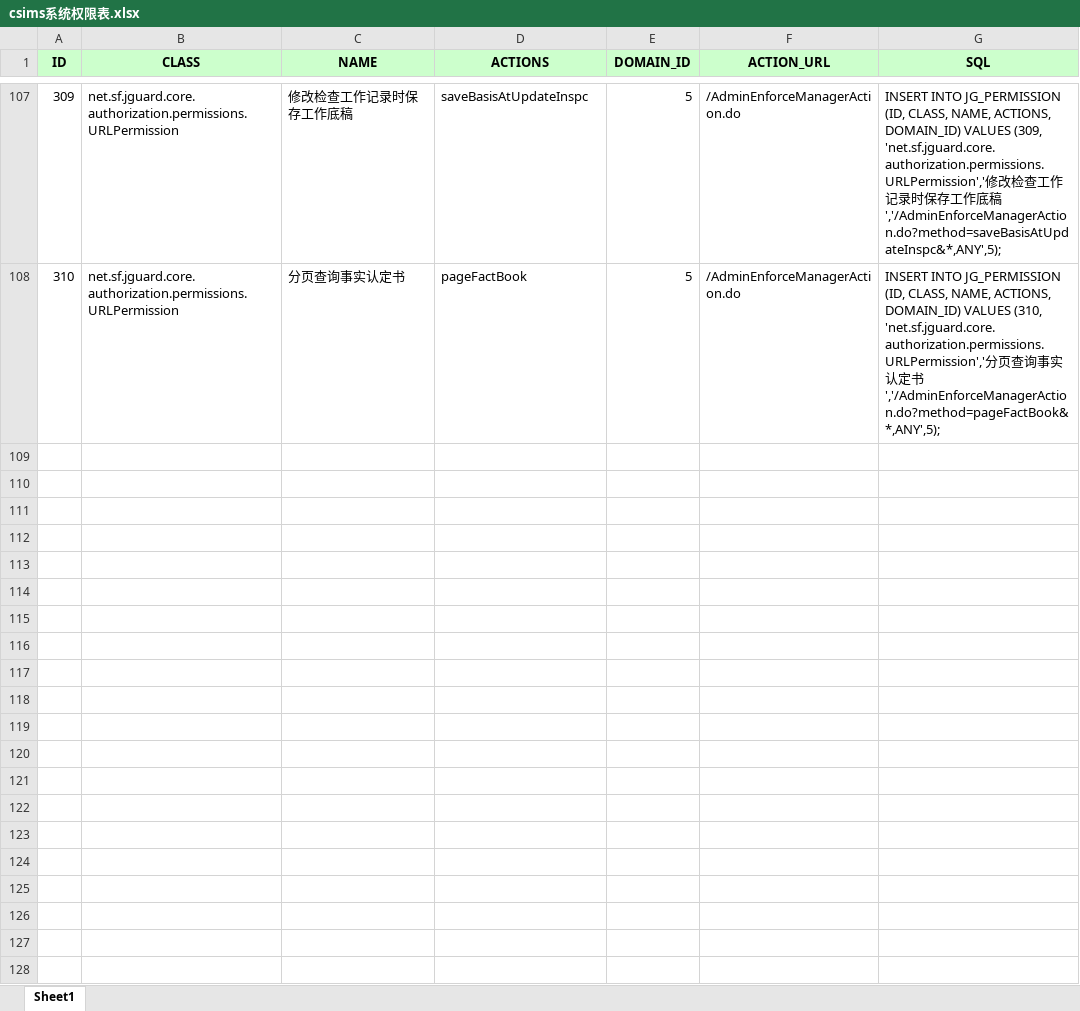
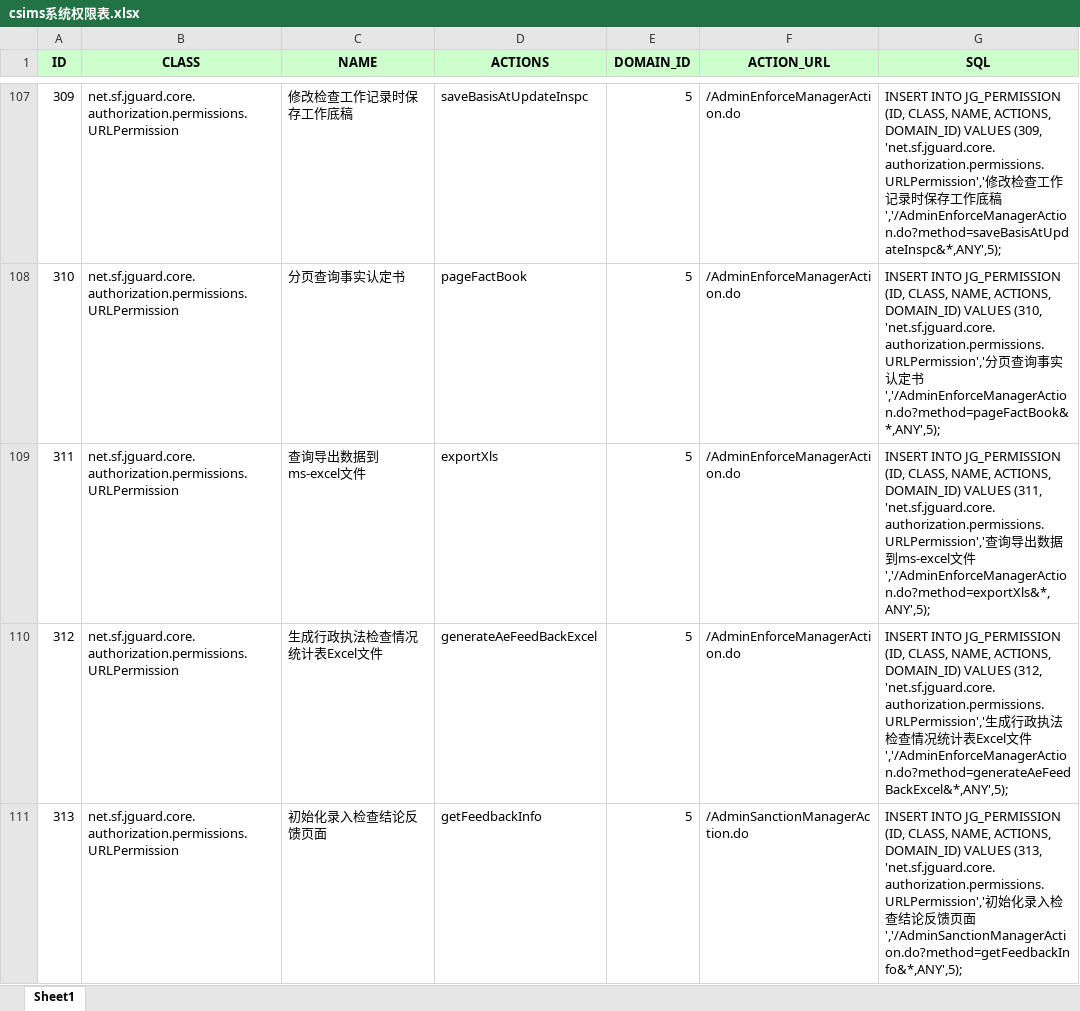
Before and after one commit to gspandy/csims, an Excel workbook: sql/excel/csims系统权限表.xlsx, sheet Sheet1, drawn as a sheet; only a part is shown, gaps mark what is left out; values as stored, in another font and other column widths than the file's, no borders; the diff covers the shown part only; the diff names each change by its address in the sheet, - before the commit and + after, or states it on an @@ line.

```diff
--- a/sql/excel/csims系统权限表.xlsx (sheet Sheet1)
+++ b/sql/excel/csims系统权限表.xlsx (sheet Sheet1)
+row 109: 311 | net.sf.jguard.core.authorization.permissions.URLPermission | 查询导出数据到ms-excel文件 | exportXls | 5 | /AdminEnforceManagerAction.do | INSERT INTO JG_PERMISSION (ID, CLASS, NAME, ACTIONS, DOMAIN_ID) VALUES (311, 'net.sf.jguard.core.authorization.permissions.URLPermission','查询导出数据到ms-excel文件','/AdminEnforceManagerAction.do?method=exportXls&*,ANY',5);
+row 110: 312 | net.sf.jguard.core.authorization.permissions.URLPermission | 生成行政执法检查情况统计表Excel文件 | generateAeFeedBackExcel | 5 | /AdminEnforceManagerAction.do | INSERT INTO JG_PERMISSION (ID, CLASS, NAME, ACTIONS, DOMAIN_ID) VALUES (312, 'net.sf.jguard.core.authorization.permissions.URLPermission','生成行政执法检查情况统计表Excel文件','/AdminEnforceManagerAction.do?method=generateAeFeedBackExcel&*,ANY',5);
+row 111: 313 | net.sf.jguard.core.authorization.permissions.URLPermission | 初始化录入检查结论反馈页面 | getFeedbackInfo | 5 | /AdminSanctionManagerAction.do | INSERT INTO JG_PERMISSION (ID, CLASS, NAME, ACTIONS, DOMAIN_ID) VALUES (313, 'net.sf.jguard.core.authorization.permissions.URLPermission','初始化录入检查结论反馈页面','/AdminSanctionManagerAction.do?method=getFeedbackInfo&*,ANY',5);
```
Also changed, not shown: 6 added rows elsewhere in this sheet, 1 other file.
